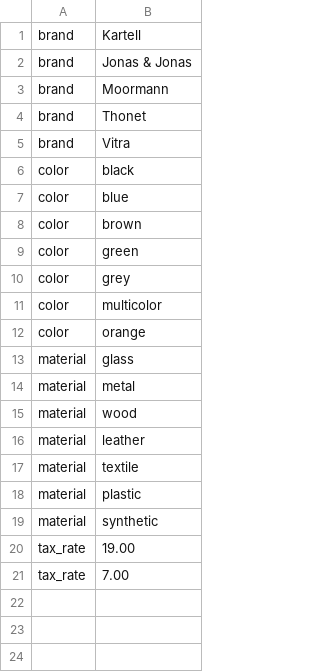
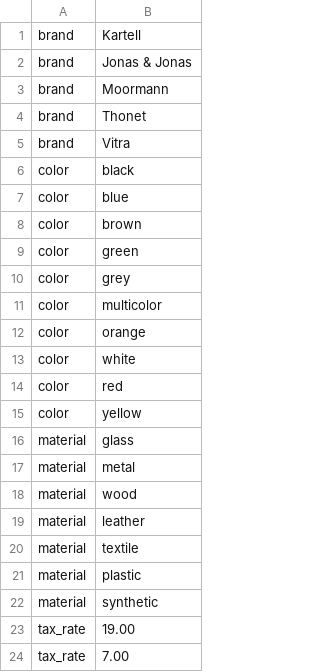
Before and after one commit to spryker/demoshop, a CSV file: src/Pyz/Zed/Catalog/Component/File/attribute_option_value_ProductsWithoutElectronics.csv, drawn as a sheet.

Commit message:
- added catalog installer, category installer - not final

```diff
--- a/src/Pyz/Zed/Catalog/Component/File/attribute_option_value_ProductsWithoutElectronics.csv
+++ b/src/Pyz/Zed/Catalog/Component/File/attribute_option_value_ProductsWithoutElectronics.csv
@@ -12,2 +12,5 @@
 "color";"orange"
+"color";"white"
+"color";"red"
+"color";"yellow"
 "material";"glass"
```
Also changed, not shown: src/Pyz/Zed/Catalog/Component/File/AttributeValueTypeToAttributeSetGroupMapping_ProductsWithElectronics.csv, src/Pyz/Zed/Catalog/Component/File/AttributeValueTypeToAttributeSetGroupMapping_ProductsWithoutElectronics.csv, 6 other files.
